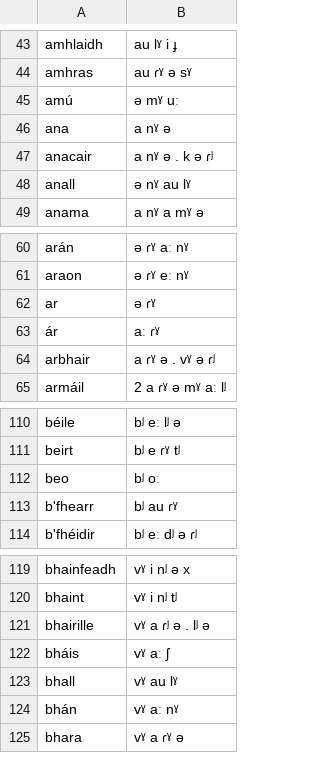
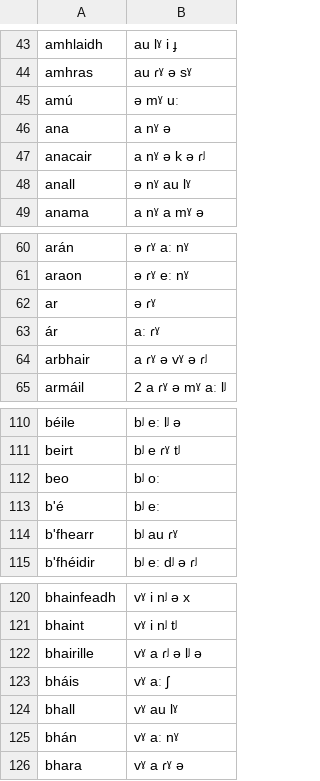
Before and after one commit to jimregan/irish-asr-data, a TSV file: pron/munster.tsv, drawn as a sheet; only a part is shown, gaps mark what is left out.

Commit message:
tweak

```diff
--- a/pron/munster.tsv
+++ b/pron/munster.tsv
@@ -46,3 +46,3 @@ amú	ə mˠ uː
 ana	a nˠ ə
-anacair	a nˠ ə . k ə ɾʲ
+anacair	a nˠ ə k ə ɾʲ
 anall	ə nˠ au lˠ
@@ -63,3 +63,3 @@ ar	ə ɾˠ
 ár	aː ɾˠ
-arbhair	a ɾˠ ə . vˠ ə ɾʲ
+arbhair	a ɾˠ ə vˠ ə ɾʲ
 armáil	2  a ɾˠ ə mˠ aː lʲ
@@ -112,2 +112,3 @@ beirt	bʲ e ɾˠ tʲ
 beo	bʲ oː
+b'é	bʲ eː
 b'fhearr	bʲ au ɾˠ
@@ -120,3 +121,3 @@ bhainfeadh	vˠ i nʲ ə x
 bhaint	vˠ i nʲ tʲ
-bhairille	vˠ a ɾʲ ə . lʲ ə
+bhairille	vˠ a ɾʲ ə lʲ ə
 bháis	vˠ aː ʃ
```
